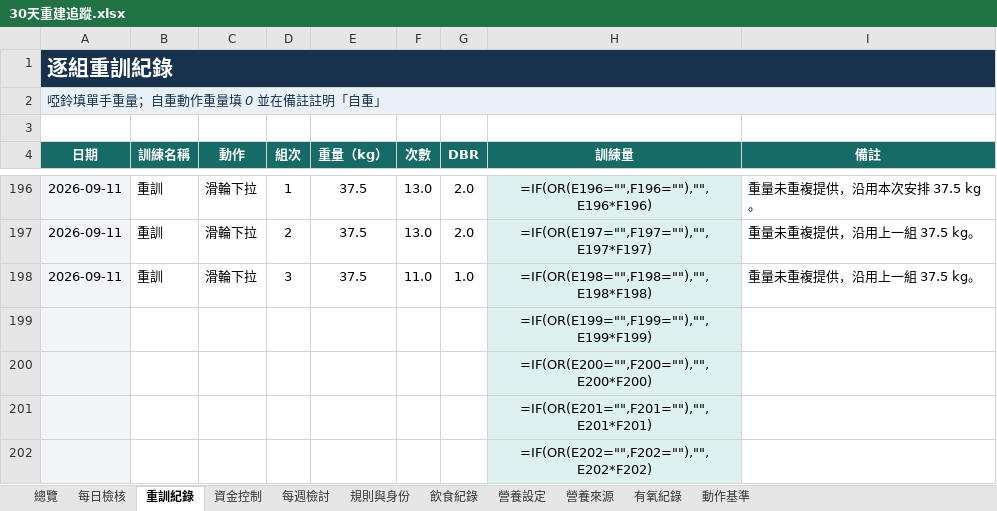
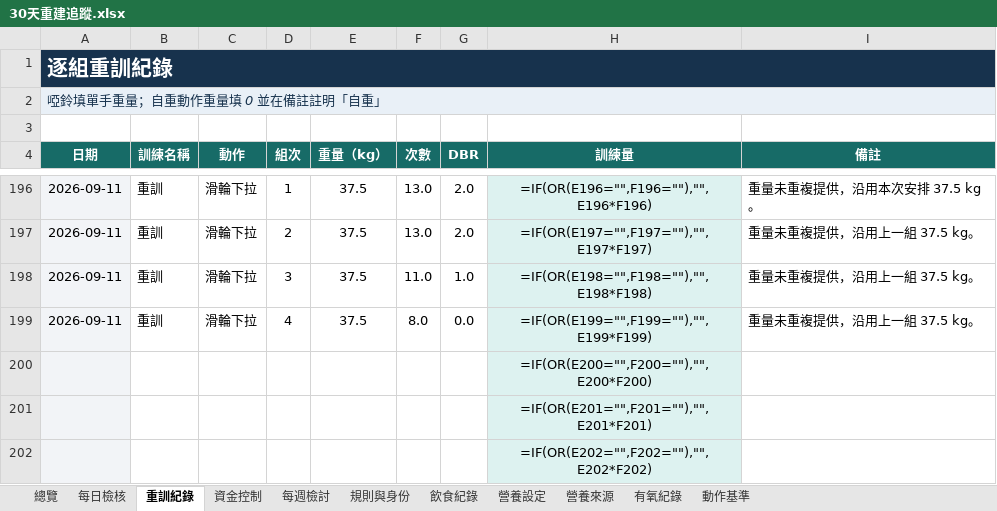
Before and after one commit to asadman1523/30-day-reset-tracker, an Excel workbook: 30天重建追蹤.xlsx, sheet 重訓紀錄, drawn as a sheet; only a part is shown, gaps mark what is left out; values as stored, in another font and other column widths than the file's, no borders; formulas without a stored value are shown as written; removed rows and columns are numbered as before the commit, all else as after; the diff names each change by its address in the sheet, - before the commit and + after, or states it on an @@ line.

```diff
--- a/30天重建追蹤.xlsx (sheet 重訓紀錄)
+++ b/30天重建追蹤.xlsx (sheet 重訓紀錄)
-row 199:  |  |  |  |  |  |  | =IF(OR(E199="",F199=""),"",E199*F199)
+row 199: 2026-09-11 | 重訓 | 滑輪下拉 | 4 | 37.5 | 8.0 | 0.0 | =IF(OR(E199="",F199=""),"",E199*F199) | 重量未重複提供，沿用上一組 37.5 kg。
```
Also changed, not shown: sheet 動作基準, 4 other files.
